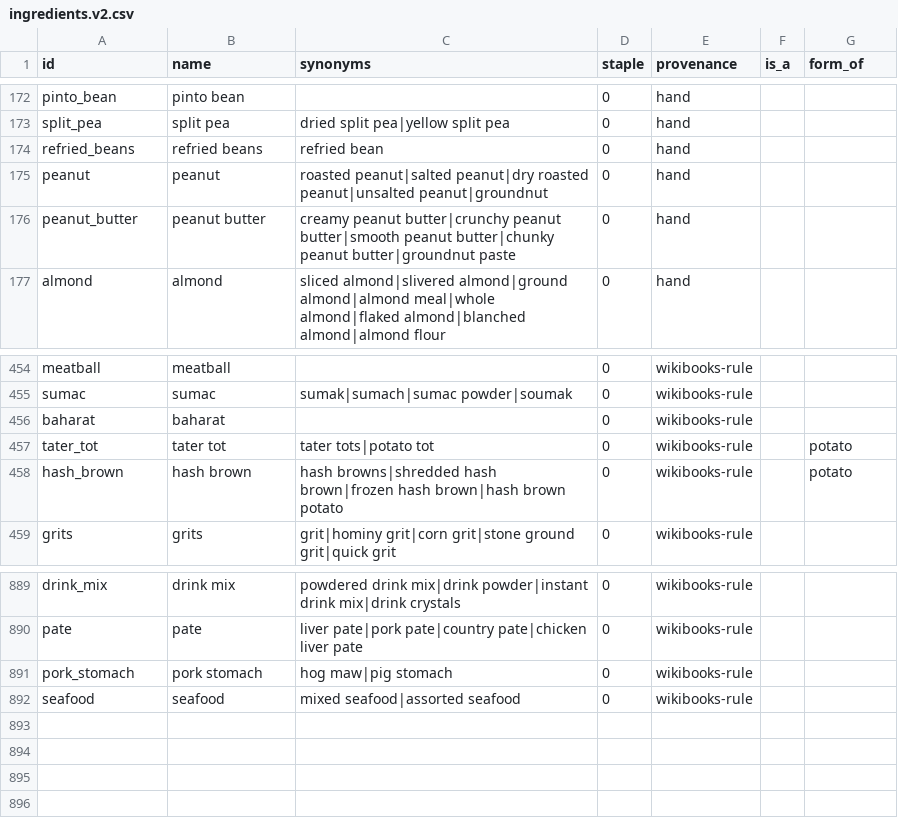
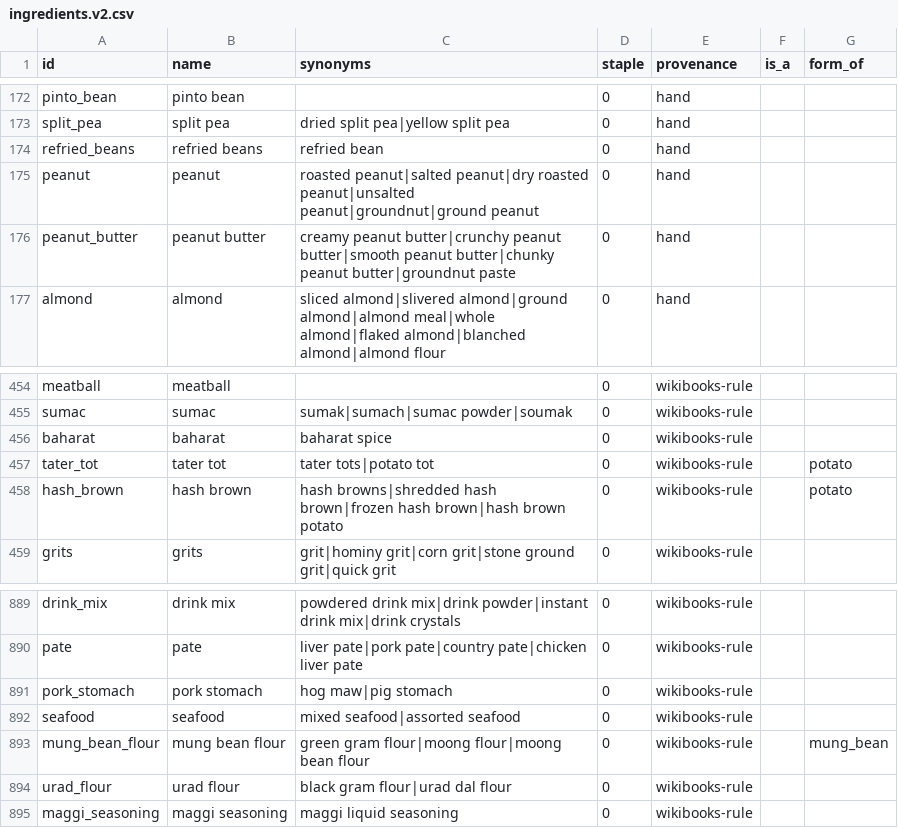
Before and after one commit to aritr-codes/PantryChef, a CSV file: data/ingredients/ingredients.v2.csv, drawn as a sheet; only a part is shown, gaps mark what is left out.

```diff
--- a/data/ingredients/ingredients.v2.csv
+++ b/data/ingredients/ingredients.v2.csv
@@ -174,3 +174,3 @@ split_pea,split pea,dried split pea|yellow split pea,0,hand,,
 refried_beans,refried beans,refried bean,0,hand,,
-peanut,peanut,roasted peanut|salted peanut|dry roasted peanut|unsalted peanut|groundnut,0,hand,,
+peanut,peanut,roasted peanut|salted peanut|dry roasted peanut|unsalted peanut|groundnut|ground peanut,0,hand,,
 peanut_butter,peanut butter,creamy peanut butter|crunchy peanut butter|smooth peanut butter|chunky peanut butter|groundnut paste,0,hand,,
@@ -455,3 +455,3 @@ meatball,meatball,,0,wikibooks-rule,,
 sumac,sumac,sumak|sumach|sumac powder|soumak,0,wikibooks-rule,,
-baharat,baharat,,0,wikibooks-rule,,
+baharat,baharat,baharat spice,0,wikibooks-rule,,
 tater_tot,tater tot,tater tots|potato tot,0,wikibooks-rule,,potato
@@ -892 +892,4 @@ pork_stomach,pork stomach,hog maw|pig stomach,0,wikibooks-rule,,
 seafood,seafood,mixed seafood|assorted seafood,0,wikibooks-rule,,
+mung_bean_flour,mung bean flour,green gram flour|moong flour|moong bean flour,0,wikibooks-rule,,mung_bean
+urad_flour,urad flour,black gram flour|urad dal flour,0,wikibooks-rule,,
+maggi_seasoning,maggi seasoning,maggi liquid seasoning,0,wikibooks-rule,,
```
Also changed, not shown: 4 other files.
